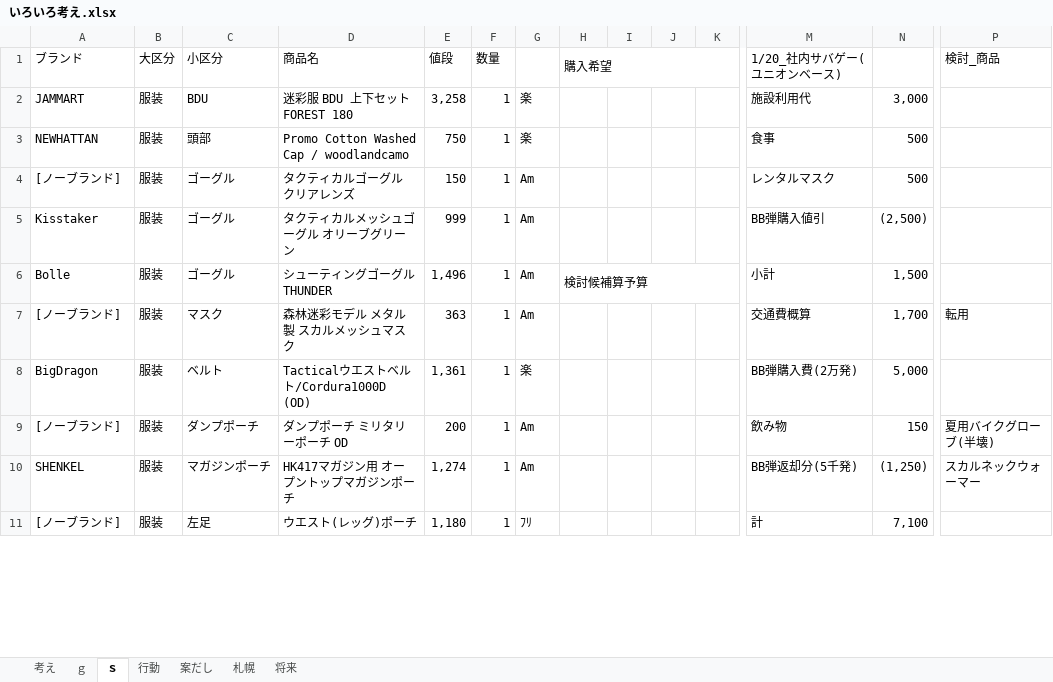
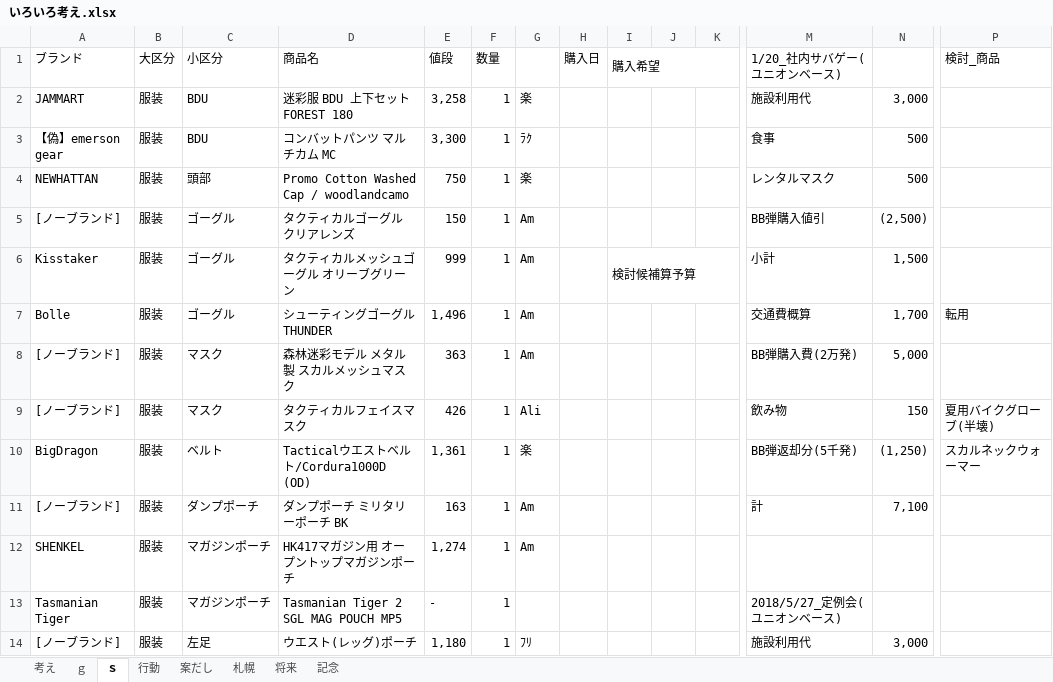
Before and after one commit to tarookyu/IPO, an Excel workbook: いろいろ考え.xlsx, sheet ｓ, drawn as a sheet; only a part is shown, gaps mark what is left out; values as stored, in another font and other column widths than the file's, no cell formats; removed rows and columns are numbered as before the commit, all else as after; rows hold the shown columns only; the diff covers the shown part only; the diff names each change by its address in the sheet, - before the commit and + after, or states it on an @@ line.

```diff
--- a/いろいろ考え.xlsx (sheet ｓ)
+++ b/いろいろ考え.xlsx (sheet ｓ)
+sheet tab: 記念
-H1: 購入希望
+H1: 購入日
-H1:K1 merged
-I1: (empty)
+I1: 購入希望
+I1:K1 merged
+row 3: 【偽】emerson gear | 服装 | BDU | コンバットパンツ マルチカム MC | 3,300 | 1 | ﾗｸ |  |  |  |  | 食事 | 500
-M4 (1/20_社内サバゲー(ユニオンベース)): 食事
+M4 (1/20_社内サバゲー(ユニオンベース)): レンタルマスク
-M5 (1/20_社内サバゲー(ユニオンベース)): レンタルマスク
+M5 (1/20_社内サバゲー(ユニオンベース)): BB弾購入値引
-N5: 500
+N5: (2,500)
-I6 (購入希望): (empty)
+I6 (購入希望): 検討候補算予算
+I6:K6 merged
-M6 (1/20_社内サバゲー(ユニオンベース)): BB弾購入値引
+M6 (1/20_社内サバゲー(ユニオンベース)): 小計
-N6: (2,500)
+N6: 1,500
-H7 (購入日): 検討候補算予算
+H7 (購入日): (empty)
-H6:K6 merged
-M7 (1/20_社内サバゲー(ユニオンベース)): 小計
+M7 (1/20_社内サバゲー(ユニオンベース)): 交通費概算
-N7: 1,500
+N7: 1,700
-P7 (検討_商品): (empty)
+P7 (検討_商品): 転用
-M8 (1/20_社内サバゲー(ユニオンベース)): 交通費概算
+M8 (1/20_社内サバゲー(ユニオンベース)): BB弾購入費(2万発)
-N8: 1,700
+N8: 5,000
-P8 (検討_商品): 転用
+P8 (検討_商品): (empty)
+row 9: [ノーブランド] | 服装 | マスク | タクティカルフェイスマスク | 426 | 1 | Ali |  |  |  |  | 飲み物 | 150 | 夏用バイクグローブ(半壊)
-M10 (1/20_社内サバゲー(ユニオンベース)): BB弾購入費(2万発)
+M10 (1/20_社内サバゲー(ユニオンベース)): BB弾返却分(5千発)
-N10: 5,000
+N10: (1,250)
-P10 (検討_商品): (empty)
+P10 (検討_商品): スカルネックウォーマー
-D11 (商品名): ダンプポーチ ミリタリーポーチ OD
+D11 (商品名): ダンプポーチ ミリタリーポーチ BK
-E11 (値段): 200
+E11 (値段): 163
-M11 (1/20_社内サバゲー(ユニオンベース)): 飲み物
+M11 (1/20_社内サバゲー(ユニオンベース)): 計
-N11: 150
+N11: 7,100
-P11 (検討_商品): 夏用バイクグローブ(半壊)
+P11 (検討_商品): (empty)
-M12 (1/20_社内サバゲー(ユニオンベース)): BB弾返却分(5千発)
+M12 (1/20_社内サバゲー(ユニオンベース)): (empty)
-N12: (1,250)
+N12: (empty)
-P12 (検討_商品): スカルネックウォーマー
+P12 (検討_商品): (empty)
+row 13: Tasmanian Tiger | 服装 | マガジンポーチ | Tasmanian Tiger 2 SGL MAG POUCH MP5 | - | 1 |  |  |  |  |  | 2018/5/27_定例会(ユニオンベース)
-M14 (1/20_社内サバゲー(ユニオンベース)): 計
+M14 (1/20_社内サバゲー(ユニオンベース)): 施設利用代
-N14: 7,100
+N14: 3,000
```
Also changed, not shown: 53 added rows, 3 removed rows, 44 edited cells and merged cells elsewhere in this sheet, sheet ｇ, cell formats, formulas that keep their value, IPO監視_2018.xlsm, アプリパス一覧.xlsx.
